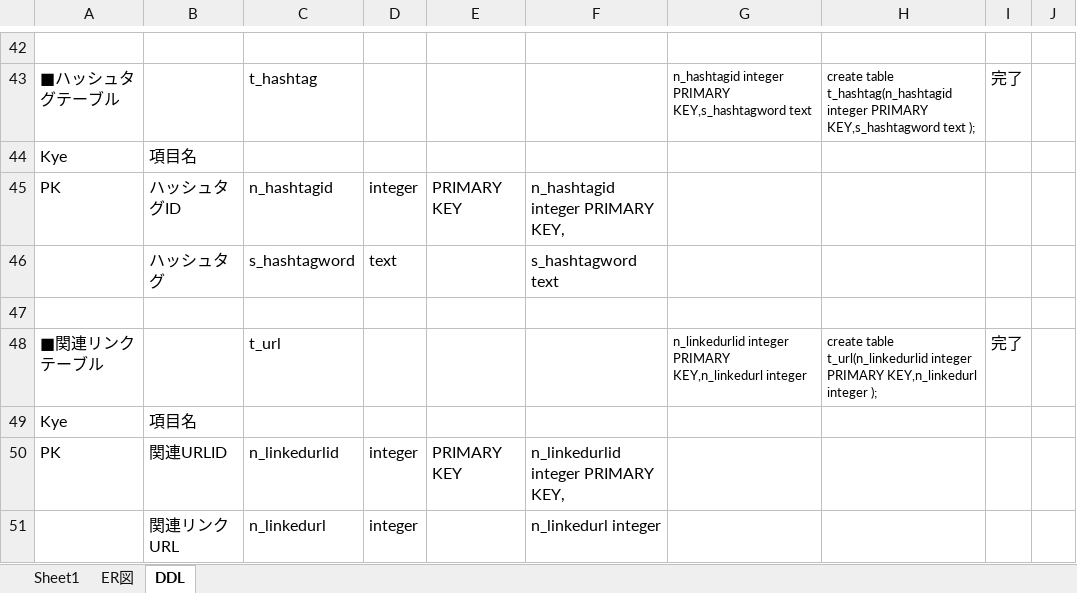
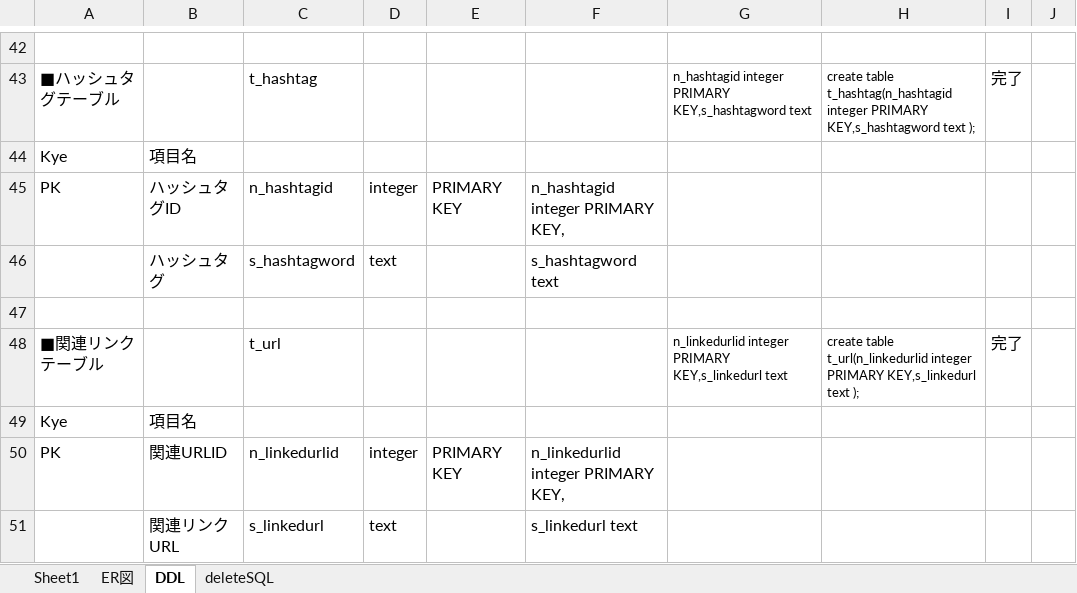
Before and after one commit to Maruo110/TwitterAPIStudy, an Excel workbook: docments/DB設計.xlsx, sheet DDL, drawn as a sheet; only a part is shown, gaps mark what is left out; values as stored, in another font and other column widths than the file's, no borders; the diff names each change by its address in the sheet, - before the commit and + after, or states it on an @@ line.

```diff
--- a/docments/DB設計.xlsx (sheet DDL)
+++ b/docments/DB設計.xlsx (sheet DDL)
+sheet tab: deleteSQL
-G48: …integer PRIMARY KEY,n_linkedurl integer
+G48: …integer PRIMARY KEY,s_linkedurl text
-H48: …integer PRIMARY KEY,n_linkedurl integer );
+H48: …integer PRIMARY KEY,s_linkedurl text );
-C51: n_linkedurl
+C51: s_linkedurl
-D51: integer
+D51: text
-F51: n_linkedurl integer
+F51: s_linkedurl text
```
Also changed, not shown: sheet ER図, 6 other files.
